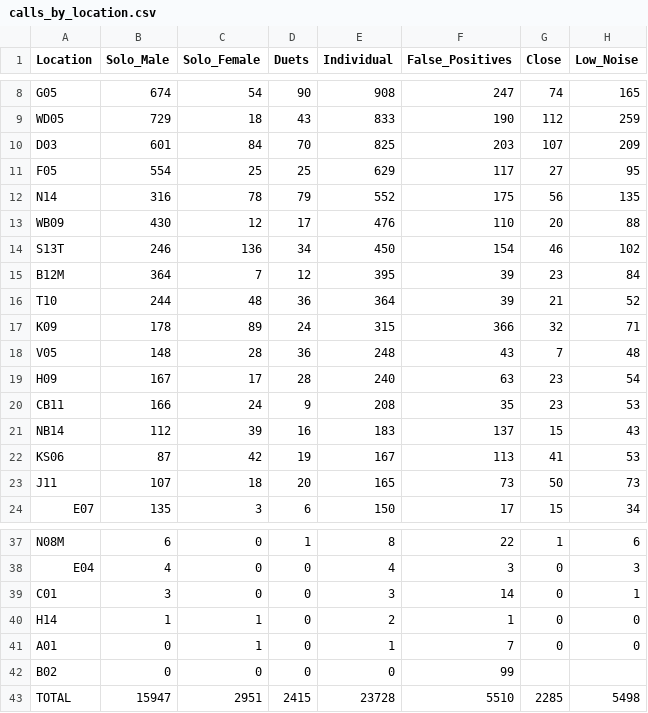
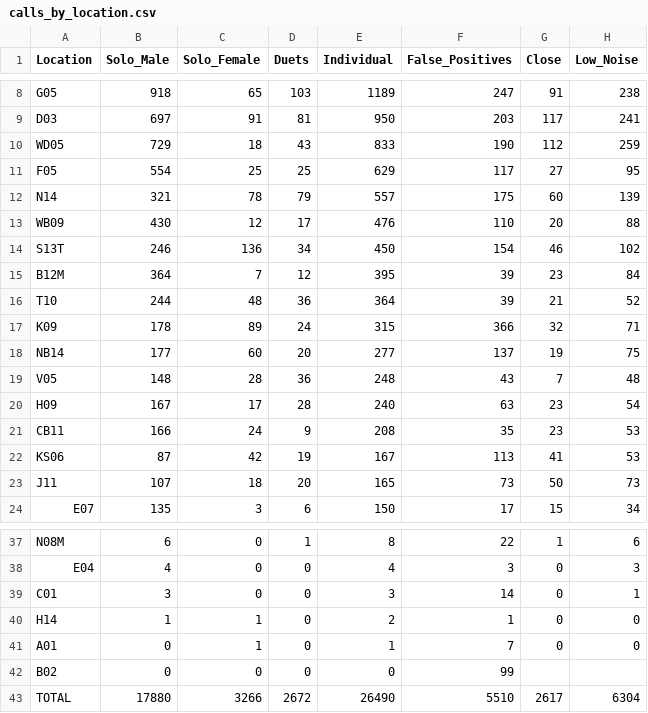
Before and after one commit to quietlight/skraak.kiwi, a CSV file: assets/statistics/tableinput/calls_by_location.csv, drawn as a sheet; only a part is shown, gaps mark what is left out; removed rows and columns are numbered as before the commit, all else as after; the diff covers the shown part only; the diff names each change by its address in the sheet, - before the commit and + after, or states it on an @@ line.

```diff
--- a/assets/statistics/tableinput/calls_by_location.csv
+++ b/assets/statistics/tableinput/calls_by_location.csv
-B8 (Solo_Male): 674
+B8 (Solo_Male): 918
-C8 (Solo_Female): 54
+C8 (Solo_Female): 65
-D8 (Duets): 90
+D8 (Duets): 103
-E8 (Individual): 908
+E8 (Individual): 1189
-G8 (Close): 74
+G8 (Close): 91
-H8 (Low_Noise): 165
+H8 (Low_Noise): 238
+row 9: D03 | 697 | 91 | 81 | 950 | 203 | 117 | 241
-row 10: D03 | 601 | 84 | 70 | 825 | 203 | 107 | 209
-B12 (Solo_Male): 316
+B12 (Solo_Male): 321
-E12 (Individual): 552
+E12 (Individual): 557
-G12 (Close): 56
+G12 (Close): 60
-H12 (Low_Noise): 135
+H12 (Low_Noise): 139
+row 18: NB14 | 177 | 60 | 20 | 277 | 137 | 19 | 75
-row 21: NB14 | 112 | 39 | 16 | 183 | 137 | 15 | 43
-B43 (Solo_Male): 15947
+B43 (Solo_Male): 17880
-C43 (Solo_Female): 2951
+C43 (Solo_Female): 3266
-D43 (Duets): 2415
+D43 (Duets): 2672
-E43 (Individual): 23728
+E43 (Individual): 26490
-G43 (Close): 2285
+G43 (Close): 2617
-H43 (Low_Noise): 5498
+H43 (Low_Noise): 6304
```
Also changed, not shown: 1 added row, 1 removed row and 30 edited cells elsewhere in this file, assets/statistics/tableinput/audio_by_drive.csv, assets/statistics/tableinput/calls_per_hour_by_location.csv, 18 other files.
